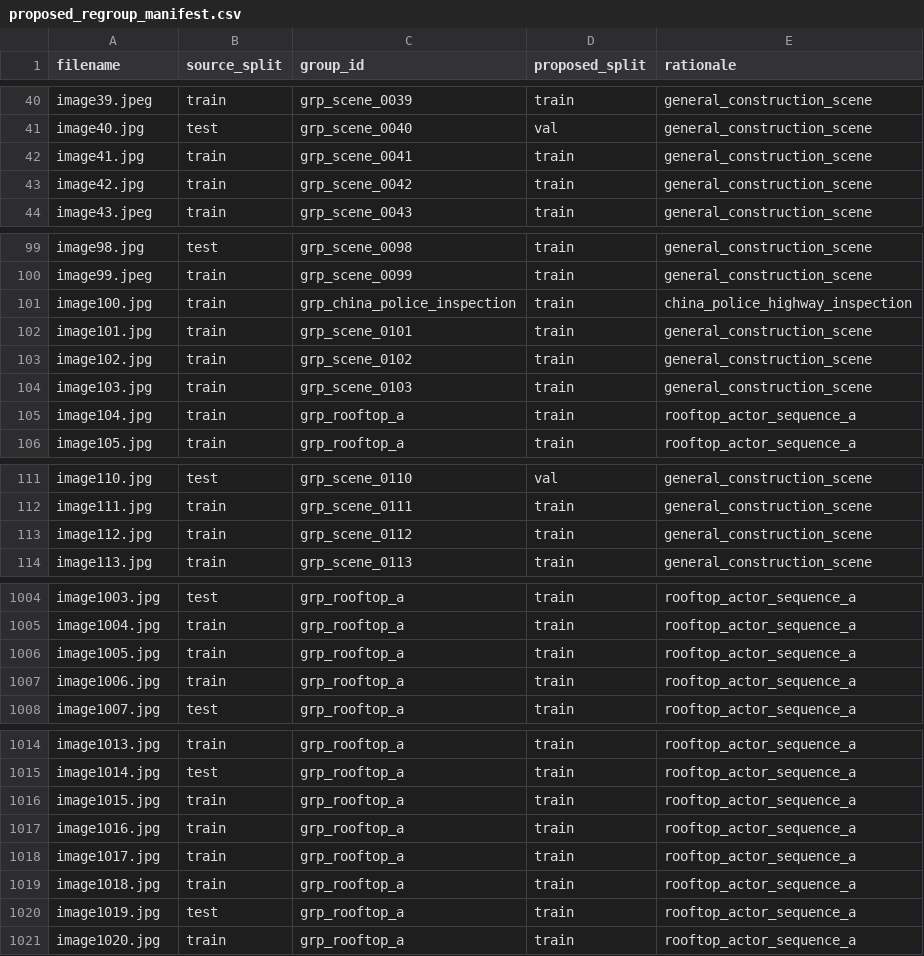
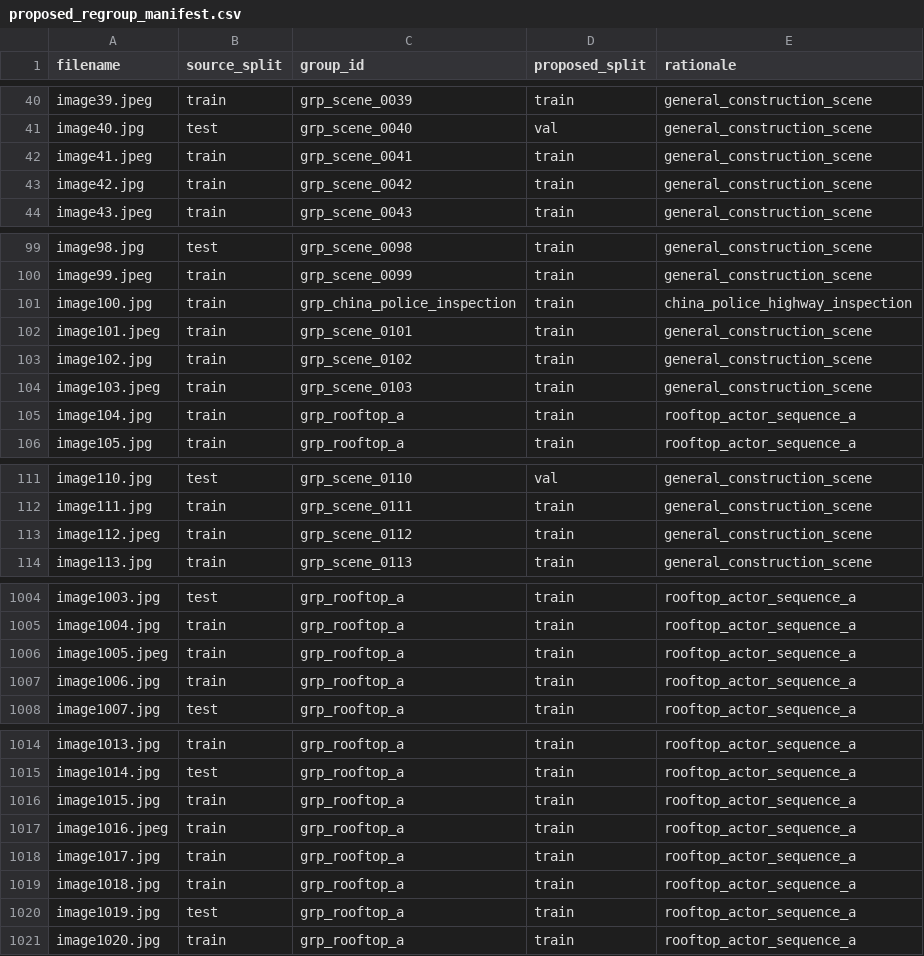
Before and after one commit to CarToon890/Project-CCTV-Safety, a CSV file: docs/audit_artifacts/construction_ppe/proposed_regroup_manifest.csv, drawn as a sheet; only a part is shown, gaps mark what is left out; the diff covers the shown part only.

```diff
--- a/docs/audit_artifacts/construction_ppe/proposed_regroup_manifest.csv
+++ b/docs/audit_artifacts/construction_ppe/proposed_regroup_manifest.csv
@@ -41,3 +41,3 @@ image39.jpeg,train,grp_scene_0039,train,general_construction_scene
 image40.jpg,test,grp_scene_0040,val,general_construction_scene
-image41.jpg,train,grp_scene_0041,train,general_construction_scene
+image41.jpeg,train,grp_scene_0041,train,general_construction_scene
 image42.jpg,train,grp_scene_0042,train,general_construction_scene
@@ -101,5 +101,5 @@ image99.jpeg,train,grp_scene_0099,train,general_construction_scene
 image100.jpg,train,grp_china_police_inspection,train,china_police_highway_inspection
-image101.jpg,train,grp_scene_0101,train,general_construction_scene
+image101.jpeg,train,grp_scene_0101,train,general_construction_scene
 image102.jpg,train,grp_scene_0102,train,general_construction_scene
-image103.jpg,train,grp_scene_0103,train,general_construction_scene
+image103.jpeg,train,grp_scene_0103,train,general_construction_scene
 image104.jpg,train,grp_rooftop_a,train,rooftop_actor_sequence_a
@@ -112,3 +112,3 @@ image110.jpg,test,grp_scene_0110,val,general_construction_scene
 image111.jpg,train,grp_scene_0111,train,general_construction_scene
-image112.jpg,train,grp_scene_0112,train,general_construction_scene
+image112.jpeg,train,grp_scene_0112,train,general_construction_scene
 image113.jpg,train,grp_scene_0113,train,general_construction_scene
@@ -1005,3 +1005,3 @@ image1003.jpg,test,grp_rooftop_a,train,rooftop_actor_sequence_a
 image1004.jpg,train,grp_rooftop_a,train,rooftop_actor_sequence_a
-image1005.jpg,train,grp_rooftop_a,train,rooftop_actor_sequence_a
+image1005.jpeg,train,grp_rooftop_a,train,rooftop_actor_sequence_a
 image1006.jpg,train,grp_rooftop_a,train,rooftop_actor_sequence_a
@@ -1016,3 +1016,3 @@ image1014.jpg,test,grp_rooftop_a,train,rooftop_actor_sequence_a
 image1015.jpg,train,grp_rooftop_a,train,rooftop_actor_sequence_a
-image1016.jpg,train,grp_rooftop_a,train,rooftop_actor_sequence_a
+image1016.jpeg,train,grp_rooftop_a,train,rooftop_actor_sequence_a
 image1017.jpg,train,grp_rooftop_a,train,rooftop_actor_sequence_a
```
Also changed, not shown: 9 edited cells elsewhere in this file, docs/audit_artifacts/construction_ppe/label_remediation_manifest.csv, 6 other files.
